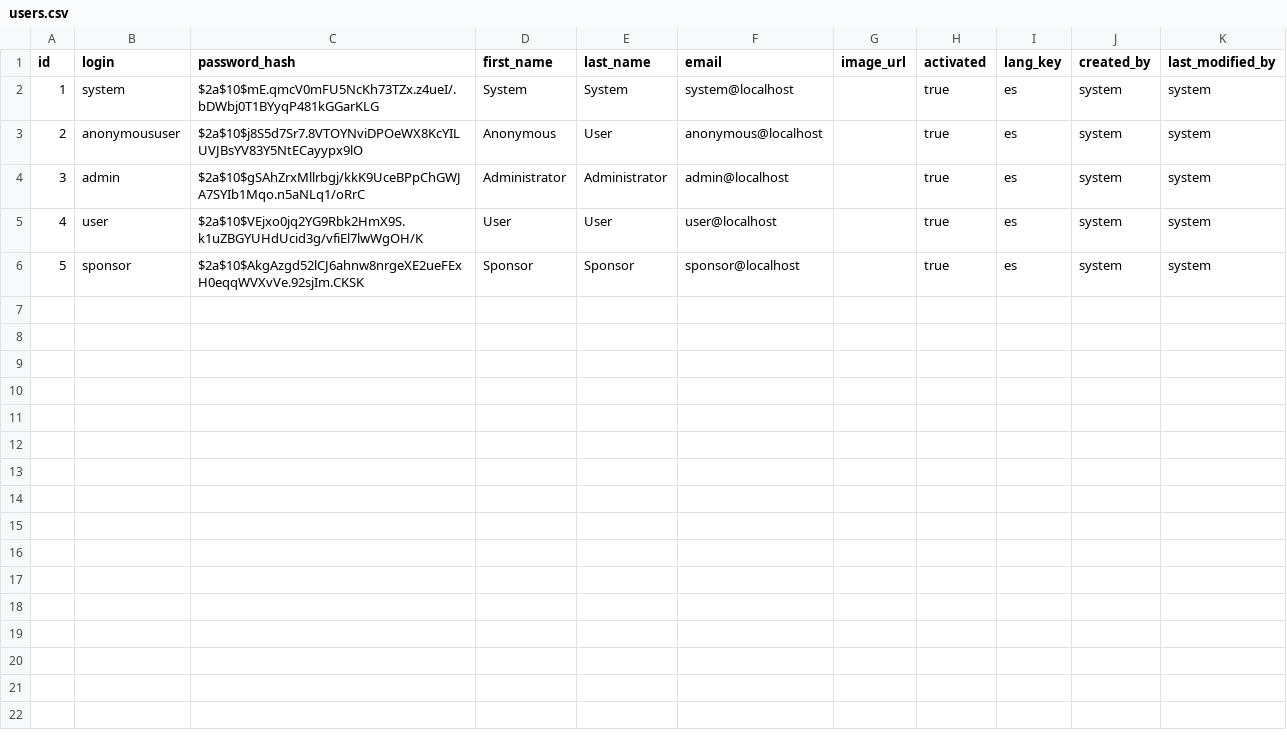
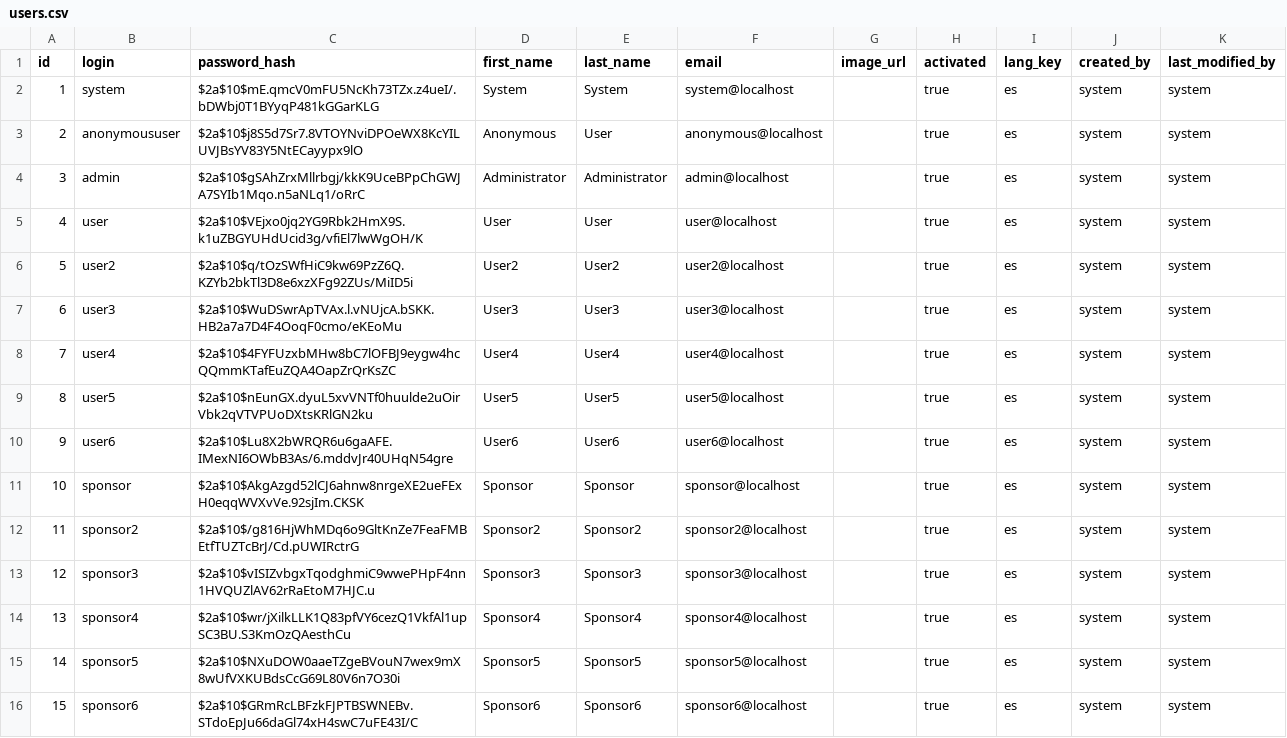
Before and after one commit to Paula204/ISPP, a CSV file: src/main/resources/config/liquibase/users.csv, drawn as a sheet; addresses are those after the commit; the diff names each change by its address in the sheet, - before the commit and + after, or states it on an @@ line.

```diff
--- a/src/main/resources/config/liquibase/users.csv
+++ b/src/main/resources/config/liquibase/users.csv
+row 6: 5 | user2 | $2a$10$q/tOzSWfHiC9kw69PzZ6Q.KZYb2bkTl3D8e6xzXFg92ZUs/MiID5i | User2 | User2 | user2@localhost |  | true | es | system | system
+row 7: 6 | user3 | $2a$10$WuDSwrApTVAx.l.vNUjcA.bSKK.HB2a7a7D4F4OoqF0cmo/eKEoMu | User3 | User3 | user3@localhost |  | true | es | system | system
+row 8: 7 | user4 | $2a$10$4FYFUzxbMHw8bC7lOFBJ9eygw4hcQQmmKTafEuZQA4OapZrQrKsZC | User4 | User4 | user4@localhost |  | true | es | system | system
+row 9: 8 | user5 | $2a$10$nEunGX.dyuL5xvVNTf0huulde2uOirVbk2qVTVPUoDXtsKRlGN2ku | User5 | User5 | user5@localhost |  | true | es | system | system
+row 10: 9 | user6 | $2a$10$Lu8X2bWRQR6u6gaAFE.IMexNI6OWbB3As/6.mddvJr40UHqN54gre | User6 | User6 | user6@localhost |  | true | es | system | system
@@ column A (id) renumbered in row 11 @@
+row 12: 11 | sponsor2 | $2a$10$/g816HjWhMDq6o9GltKnZe7FeaFMBEtfTUZTcBrJ/Cd.pUWIRctrG | Sponsor2 | Sponsor2 | sponsor2@localhost |  | true | es | system | system
+row 13: 12 | sponsor3 | $2a$10$vISIZvbgxTqodghmiC9wwePHpF4nn1HVQUZlAV62rRaEtoM7HJC.u | Sponsor3 | Sponsor3 | sponsor3@localhost |  | true | es | system | system
+row 14: 13 | sponsor4 | $2a$10$wr/jXilkLLK1Q83pfVY6cezQ1VkfAl1upSC3BU.S3KmOzQAesthCu | Sponsor4 | Sponsor4 | sponsor4@localhost |  | true | es | system | system
+row 15: 14 | sponsor5 | $2a$10$NXuDOW0aaeTZgeBVouN7wex9mX8wUfVXKUBdsCcG69L80V6n7O30i | Sponsor5 | Sponsor5 | sponsor5@localhost |  | true | es | system | system
+row 16: 15 | sponsor6 | $2a$10$GRmRcLBFzkFJPTBSWNEBv.STdoEpJu66daGl74xH4swC7uFE43I/C | Sponsor6 | Sponsor6 | sponsor6@localhost |  | true | es | system | system
```
Also changed, not shown: 7 other files.
